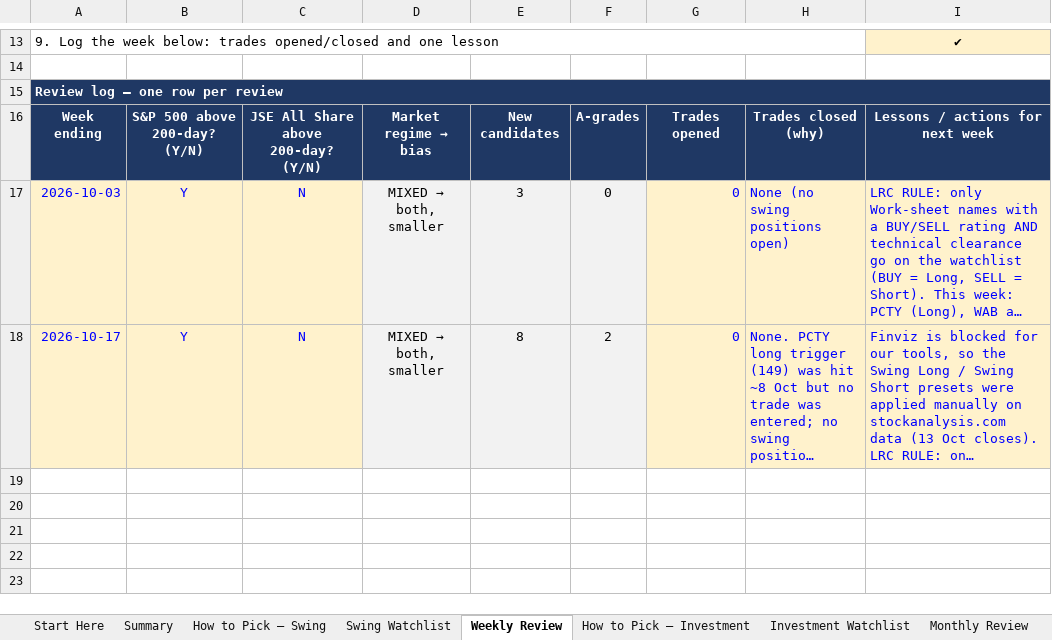
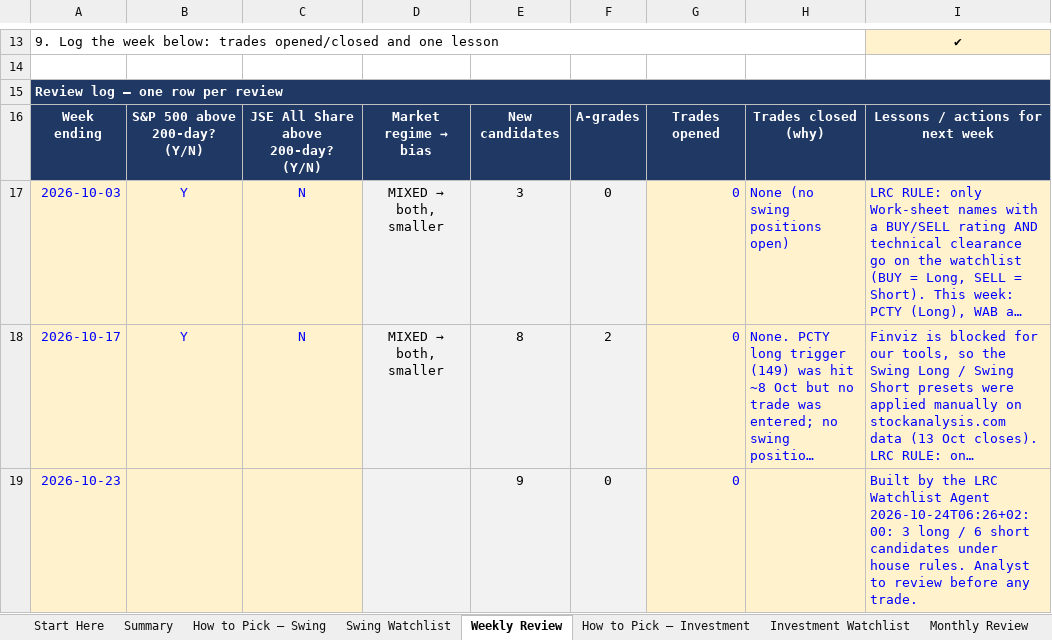
Before and after one commit to LeagoRifumo/lrc-website, an Excel workbook: templates/LRC_Watchlist_master.xlsx, sheet Weekly Review, drawn as a sheet; only a part is shown, gaps mark what is left out; long unchanged cells end in …; values as stored, in another font and other column widths than the file's, no borders; charts and pictures and conditional formats not drawn; the diff names each change by its address in the sheet, - before the commit and + after, or states it on an @@ line.

```diff
--- a/templates/LRC_Watchlist_master.xlsx (sheet Weekly Review)
+++ b/templates/LRC_Watchlist_master.xlsx (sheet Weekly Review)
+row 19: 2026-10-23 |  |  |  | 9 | 0 | 0 |  | Built by the LRC Watchlist Agent 2026-10-24T06:26+02:00: 3 long / 6 short candidates under house rules. Analyst to review before any trade.
```
Also changed, not shown: sheet Swing Watchlist, sheet Summary, hidden cells, charts or pictures, 1 other file.
